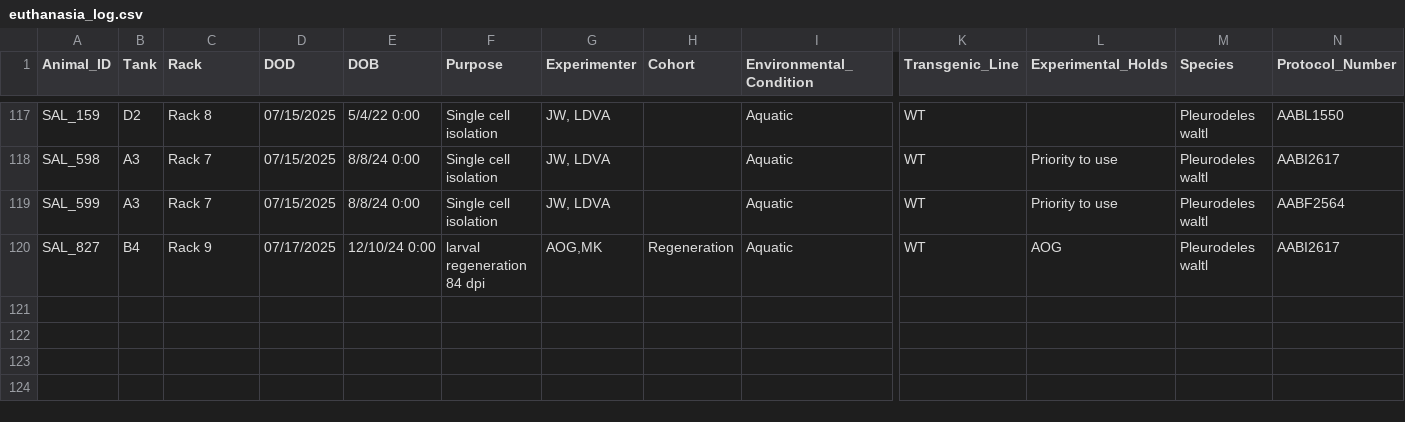
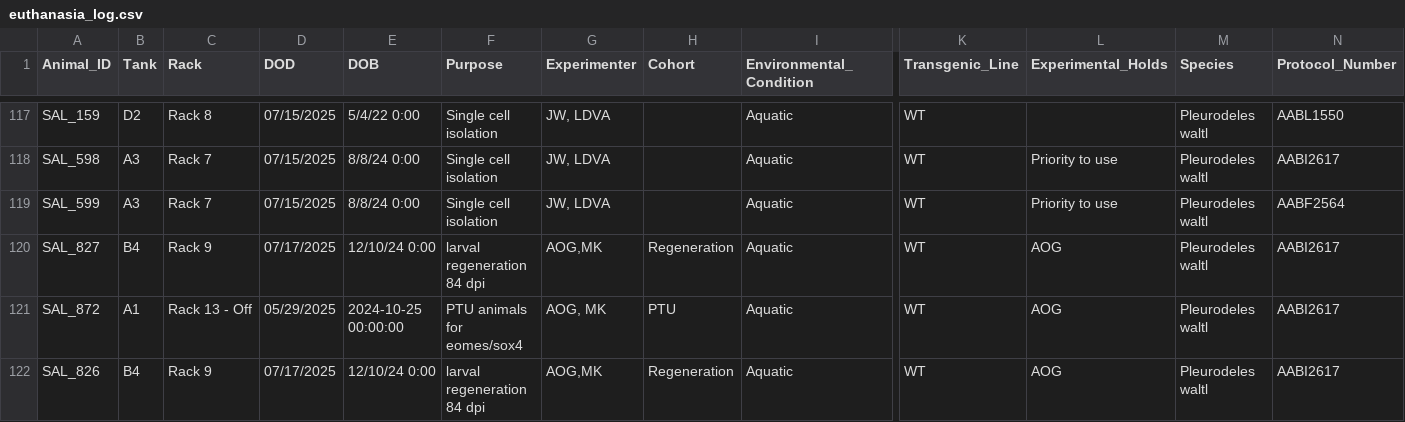
Before and after one commit to jamiewoych/pleuro-parser, a CSV file: euthanasia_log.csv, drawn as a sheet; only a part is shown, gaps mark what is left out; rows hold the shown columns only; the diff names each change by its address in the sheet, - before the commit and + after, or states it on an @@ line.

```diff
--- a/euthanasia_log.csv
+++ b/euthanasia_log.csv
+row 121: SAL_872 | A1 | Rack 13 - Off | 05/29/2025 | 2024-10-25 00:00:00 | PTU animals for eomes/sox4 | AOG, MK | PTU | Aquatic | WT | AOG | Pleurodeles waltl | AABI2617
+row 122: SAL_826 | B4 | Rack 9 | 07/17/2025 | 12/10/24 0:00 | larval regeneration 84 dpi | AOG,MK | Regeneration | Aquatic | WT | AOG | Pleurodeles waltl | AABI2617
```
Also changed, not shown: 1 other file.
